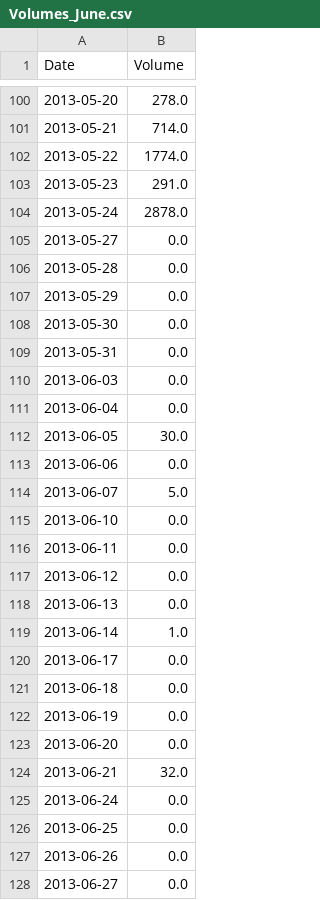
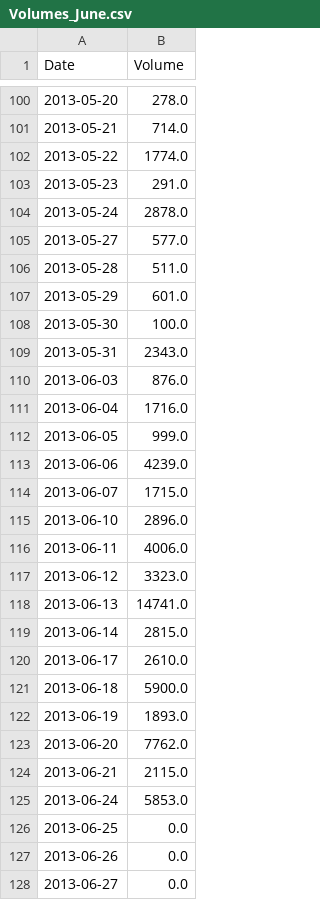
Before and after one commit to jstringara/progetto-3B-FE, a CSV file: Preprocessed/Volumes_June.csv, drawn as a sheet; only a part is shown, gaps mark what is left out; the diff covers the shown part only.

```diff
--- a/Preprocessed/Volumes_June.csv
+++ b/Preprocessed/Volumes_June.csv
@@ -104,23 +104,23 @@ Date,Volume
 2013-05-24,2878.0
-2013-05-27,0.0
-2013-05-28,0.0
-2013-05-29,0.0
-2013-05-30,0.0
-2013-05-31,0.0
-2013-06-03,0.0
-2013-06-04,0.0
-2013-06-05,30.0
-2013-06-06,0.0
-2013-06-07,5.0
-2013-06-10,0.0
-2013-06-11,0.0
-2013-06-12,0.0
-2013-06-13,0.0
-2013-06-14,1.0
-2013-06-17,0.0
-2013-06-18,0.0
-2013-06-19,0.0
-2013-06-20,0.0
-2013-06-21,32.0
-2013-06-24,0.0
+2013-05-27,577.0
+2013-05-28,511.0
+2013-05-29,601.0
+2013-05-30,100.0
+2013-05-31,2343.0
+2013-06-03,876.0
+2013-06-04,1716.0
+2013-06-05,999.0
+2013-06-06,4239.0
+2013-06-07,1715.0
+2013-06-10,2896.0
+2013-06-11,4006.0
+2013-06-12,3323.0
+2013-06-13,14741.0
+2013-06-14,2815.0
+2013-06-17,2610.0
+2013-06-18,5900.0
+2013-06-19,1893.0
+2013-06-20,7762.0
+2013-06-21,2115.0
+2013-06-24,5853.0
 2013-06-25,0.0
```
Also changed, not shown: 21 added rows and 97 edited cells elsewhere in this file, Preprocessed/Volumes_September.csv, Preprocessed/Volumes_march.csv, 1 other file.
